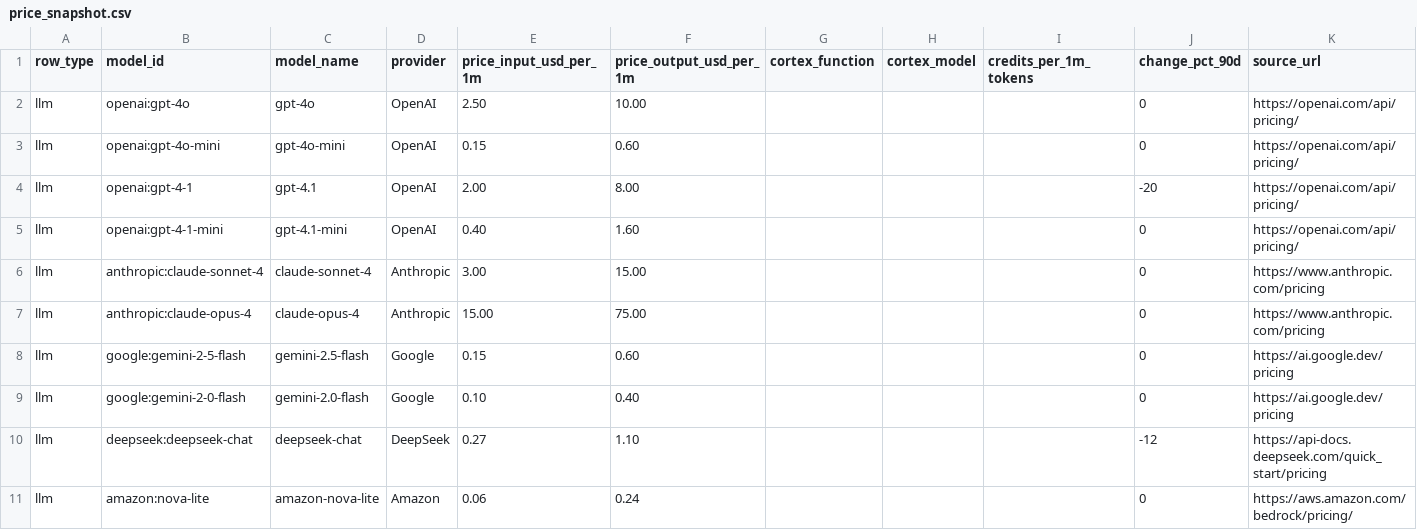
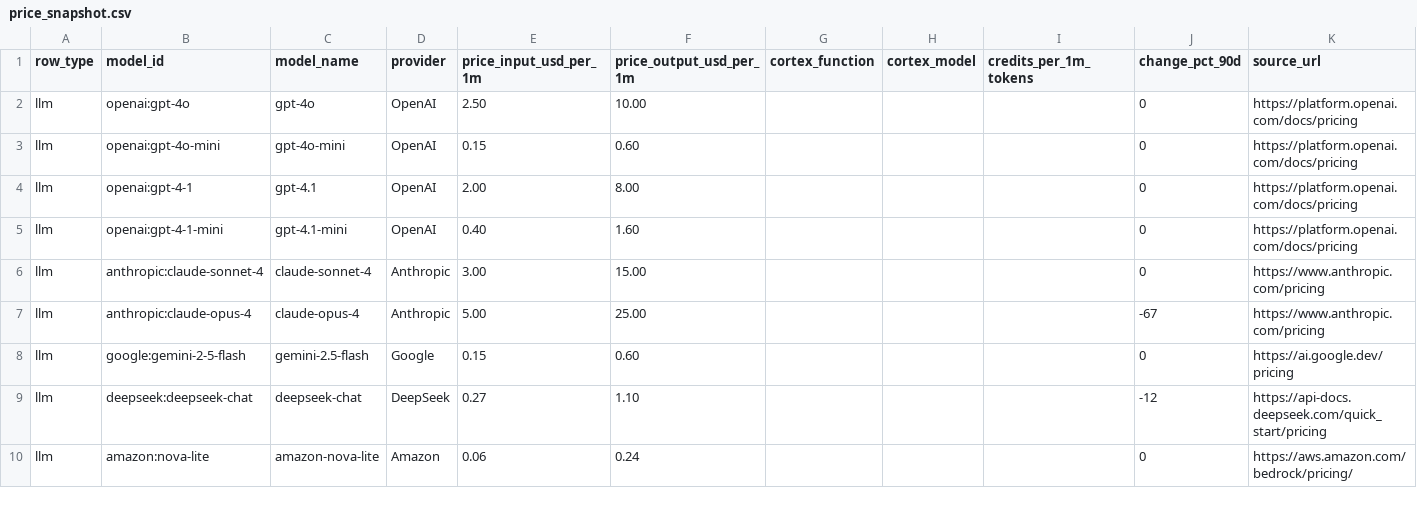
Before and after one commit to dgvj-work/ai-price-intelligence, a CSV file: native_app/src/streamlit/data/price_snapshot.csv, drawn as a sheet; only a part is shown; the diff covers the shown part only.

```diff
--- a/native_app/src/streamlit/data/price_snapshot.csv
+++ b/native_app/src/streamlit/data/price_snapshot.csv
@@ -1,10 +1,9 @@
 row_type,model_id,model_name,provider,price_input_usd_per_1m,price_output_usd_per_1m,cortex_function,cortex_model,credits_per_1m_tokens,change_pct_90d,source_url
-llm,openai:gpt-4o,gpt-4o,OpenAI,2.50,10.00,,,,0,https://openai.com/api/pricing/
-llm,openai:gpt-4o-mini,gpt-4o-mini,OpenAI,0.15,0.60,,,,0,https://openai.com/api/pricing/
-llm,openai:gpt-4-1,gpt-4.1,OpenAI,2.00,8.00,,,,-20,https://openai.com/api/pricing/
-llm,openai:gpt-4-1-mini,gpt-4.1-mini,OpenAI,0.40,1.60,,,,0,https://openai.com/api/pricing/
+llm,openai:gpt-4o,gpt-4o,OpenAI,2.50,10.00,,,,0,https://platform.openai.com/docs/pricing
+llm,openai:gpt-4o-mini,gpt-4o-mini,OpenAI,0.15,0.60,,,,0,https://platform.openai.com/docs/pricing
+llm,openai:gpt-4-1,gpt-4.1,OpenAI,2.00,8.00,,,,0,https://platform.openai.com/docs/pricing
+llm,openai:gpt-4-1-mini,gpt-4.1-mini,OpenAI,0.40,1.60,,,,0,https://platform.openai.com/docs/pricing
 llm,anthropic:claude-sonnet-4,claude-sonnet-4,Anthropic,3.00,15.00,,,,0,https://www.anthropic.com/pricing
-llm,anthropic:claude-opus-4,claude-opus-4,Anthropic,15.00,75.00,,,,0,https://www.anthropic.com/pricing
+llm,anthropic:claude-opus-4,claude-opus-4,Anthropic,5.00,25.00,,,,-67,https://www.anthropic.com/pricing
 llm,google:gemini-2-5-flash,gemini-2.5-flash,Google,0.15,0.60,,,,0,https://ai.google.dev/pricing
-llm,google:gemini-2-0-flash,gemini-2.0-flash,Google,0.10,0.40,,,,0,https://ai.google.dev/pricing
 llm,deepseek:deepseek-chat,deepseek-chat,DeepSeek,0.27,1.10,,,,-12,https://api-docs.deepseek.com/quick_start/pricing
```
Also changed, not shown: 2 removed rows and 18 edited cells elsewhere in this file, 17 other files.
